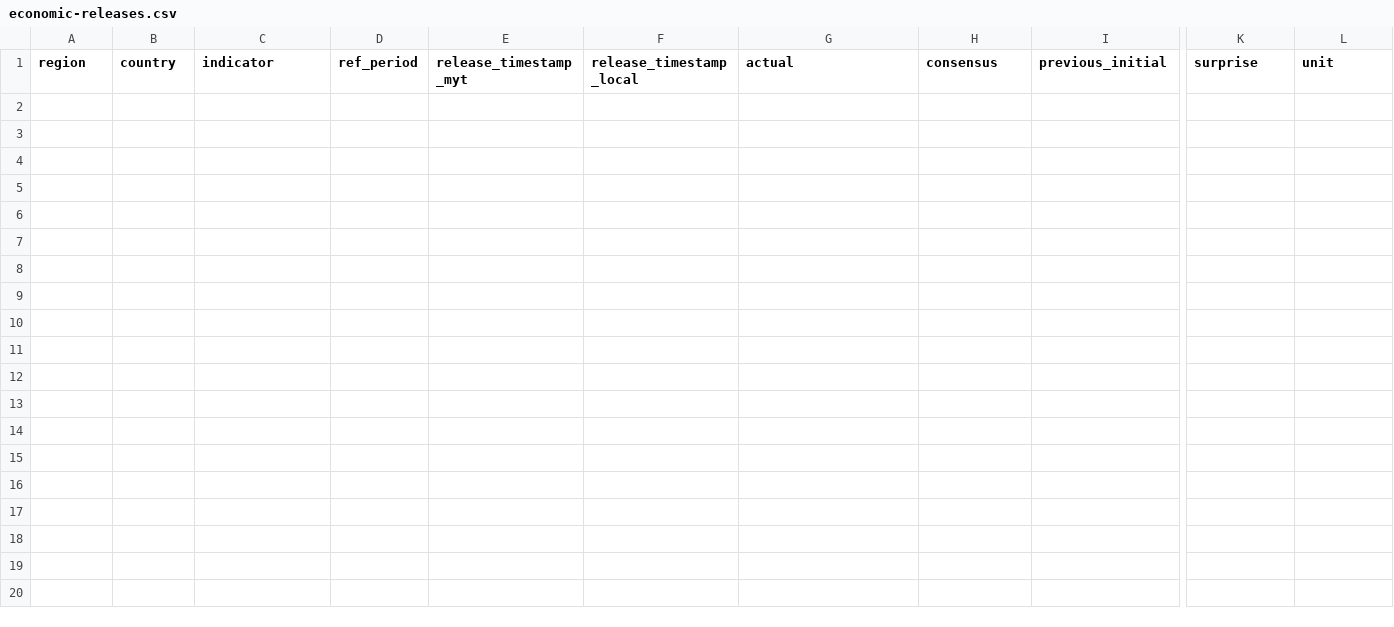
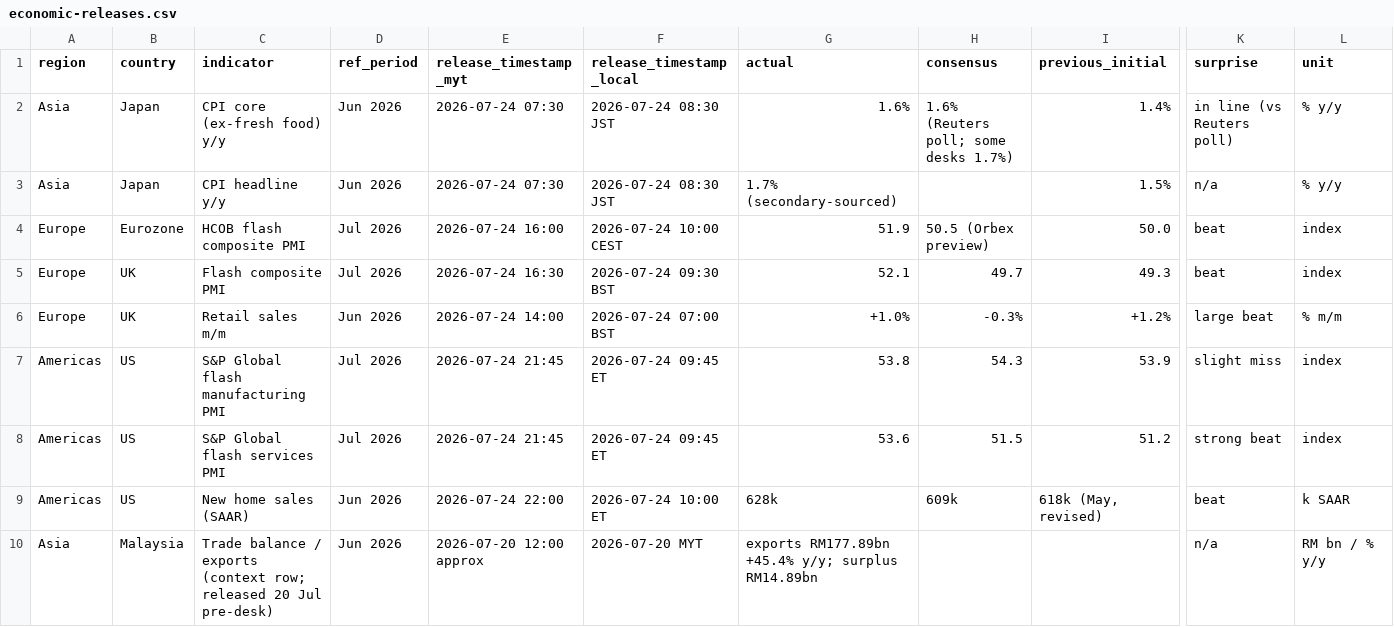
Before and after one commit to triunai/iris-lite, a CSV file: trackers/economic-releases.csv, drawn as a sheet; only a part is shown, gaps mark what is left out; rows hold the shown columns only; the diff names each change by its address in the sheet, - before the commit and + after, or states it on an @@ line.

```diff
--- a/trackers/economic-releases.csv
+++ b/trackers/economic-releases.csv
+row 2: Asia | Japan | CPI core (ex-fresh food) y/y | Jun 2026 | 2026-07-24 07:30 | 2026-07-24 08:30 JST | 1.6% | 1.6% (Reuters poll; some desks 1.7%) | 1.4% | in line (vs Reuters poll) | % y/y
+row 3: Asia | Japan | CPI headline y/y | Jun 2026 | 2026-07-24 07:30 | 2026-07-24 08:30 JST | 1.7% (secondary-sourced) |  | 1.5% | n/a | % y/y
+row 4: Europe | Eurozone | HCOB flash composite PMI | Jul 2026 | 2026-07-24 16:00 | 2026-07-24 10:00 CEST | 51.9 | 50.5 (Orbex preview) | 50.0 | beat | index
+row 5: Europe | UK | Flash composite PMI | Jul 2026 | 2026-07-24 16:30 | 2026-07-24 09:30 BST | 52.1 | 49.7 | 49.3 | beat | index
+row 6: Europe | UK | Retail sales m/m | Jun 2026 | 2026-07-24 14:00 | 2026-07-24 07:00 BST | +1.0% | -0.3% | +1.2% | large beat | % m/m
+row 7: Americas | US | S&P Global flash manufacturing PMI | Jul 2026 | 2026-07-24 21:45 | 2026-07-24 09:45 ET | 53.8 | 54.3 | 53.9 | slight miss | index
+row 8: Americas | US | S&P Global flash services PMI | Jul 2026 | 2026-07-24 21:45 | 2026-07-24 09:45 ET | 53.6 | 51.5 | 51.2 | strong beat | index
+row 9: Americas | US | New home sales (SAAR) | Jun 2026 | 2026-07-24 22:00 | 2026-07-24 10:00 ET | 628k | 609k | 618k (May, revised) | beat | k SAAR
+row 10: Asia | Malaysia | Trade balance / exports (context row; released 20 Jul pre-desk) | Jun 2026 | 2026-07-20 12:00 approx | 2026-07-20 MYT | exports RM177.89bn +45.4% y/y; surplus RM14.89bn |  |  | n/a | RM bn / % y/y
```
Also changed, not shown: 35 other files.
